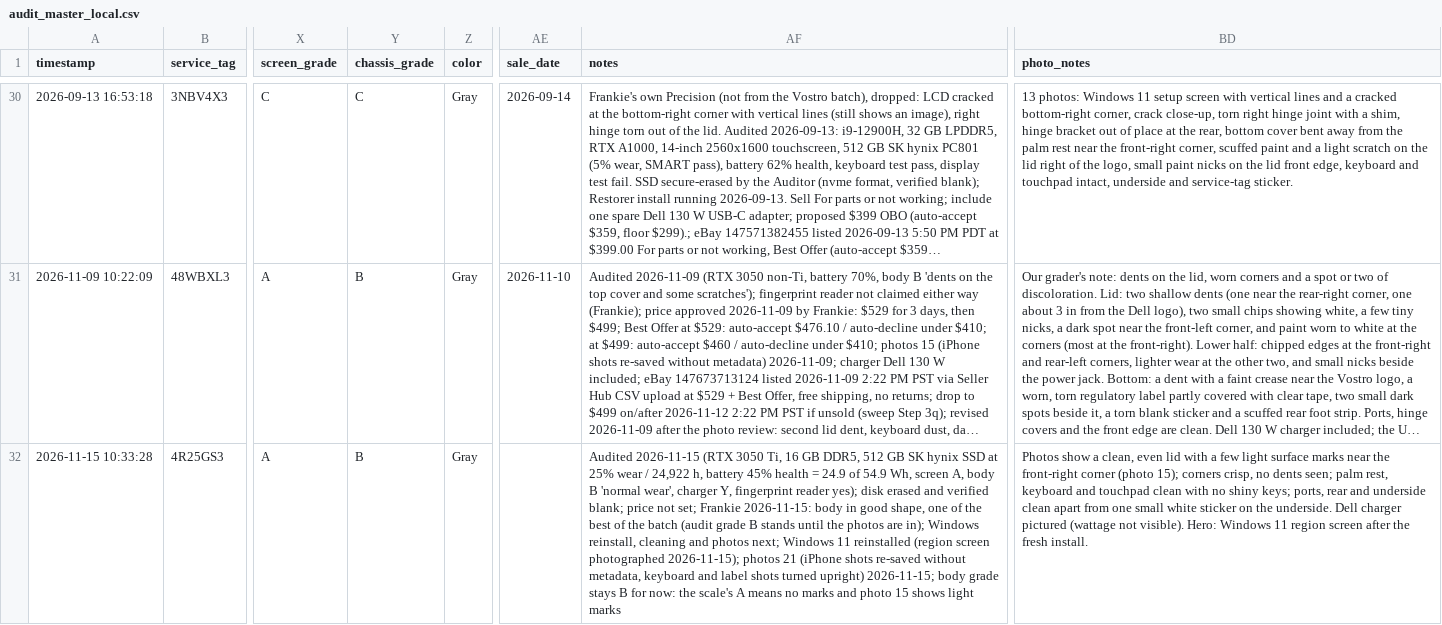
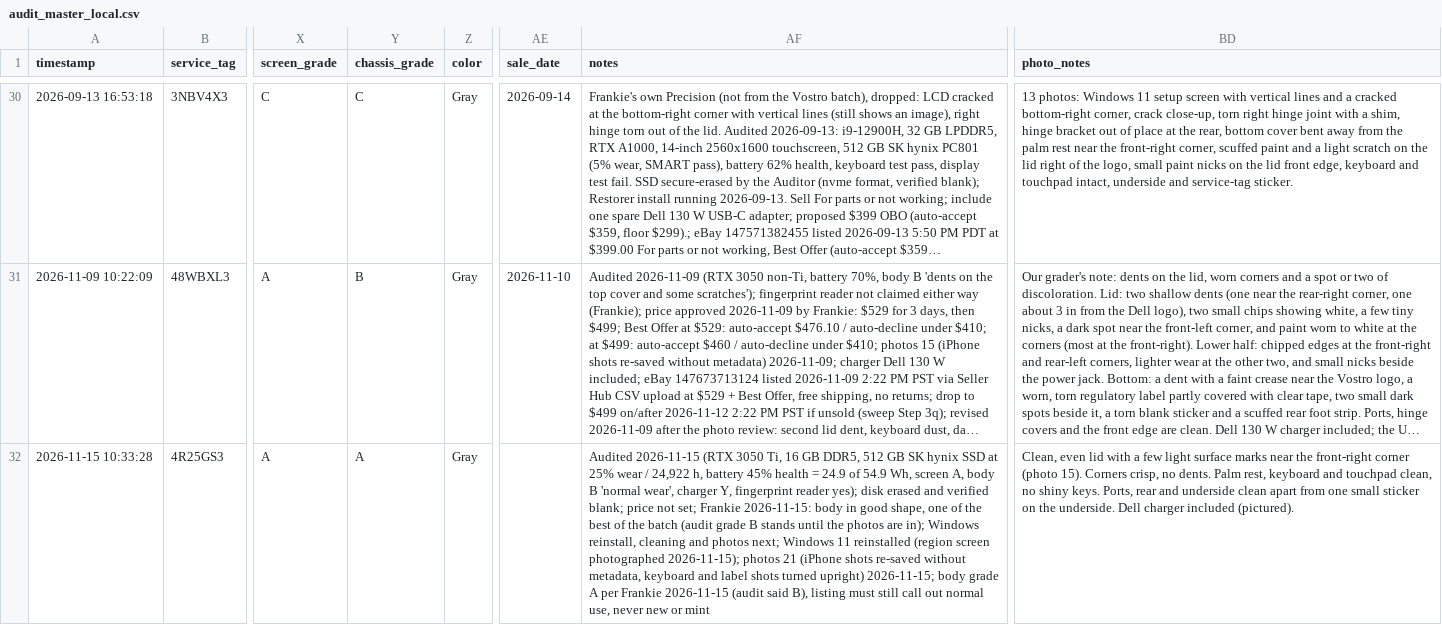
Before and after one commit to fsoriano-sauce/laptop-diagnostic-n-reset, a CSV file: auditor/audit_master_local.csv, drawn as a sheet; only a part is shown, gaps mark what is left out; long unchanged cells end in …; the diff names each change by its address in the sheet, - before the commit and + after, or states it on an @@ line.

```diff
--- a/auditor/audit_master_local.csv
+++ b/auditor/audit_master_local.csv
-Y32 (chassis_grade): B
+Y32 (chassis_grade): A
-AF32 (notes): …body grade stays B for now: the scale's A means no marks and photo 15 shows light marks
+AF32 (notes): …body grade A per Frankie 2026-11-15 (audit said B), listing must still call out normal use, never new or mint
-BD32 (photo_notes): Photos show a clean, even lid with a few light surface marks near the front-right corner (photo 15); corners crisp, no dents seen; palm rest, keyboard and touchpad clean with no shiny keys; ports, rear and underside clean apart from one small white sticker on the underside. Dell charger pictured (wattage not visible). Hero: Windows 11 region screen after the fresh install.
+BD32 (photo_notes): Clean, even lid with a few light surface marks near the front-right corner (photo 15). Corners crisp, no dents. Palm rest, keyboard and touchpad clean, no shiny keys. Ports, rear and underside clean apart from one small sticker on the underside. Dell charger included (pictured).
```
Also changed, not shown: auditor/inventory.csv, 1 other file.
